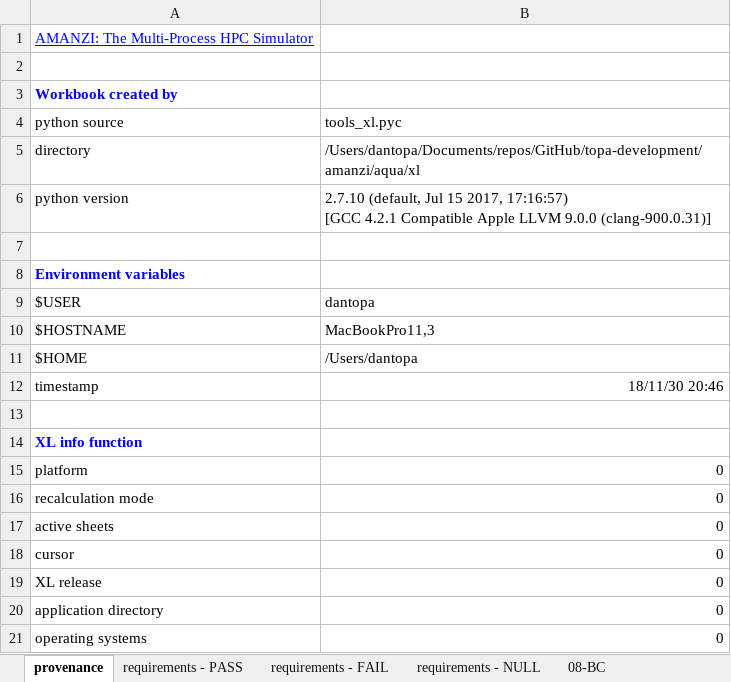
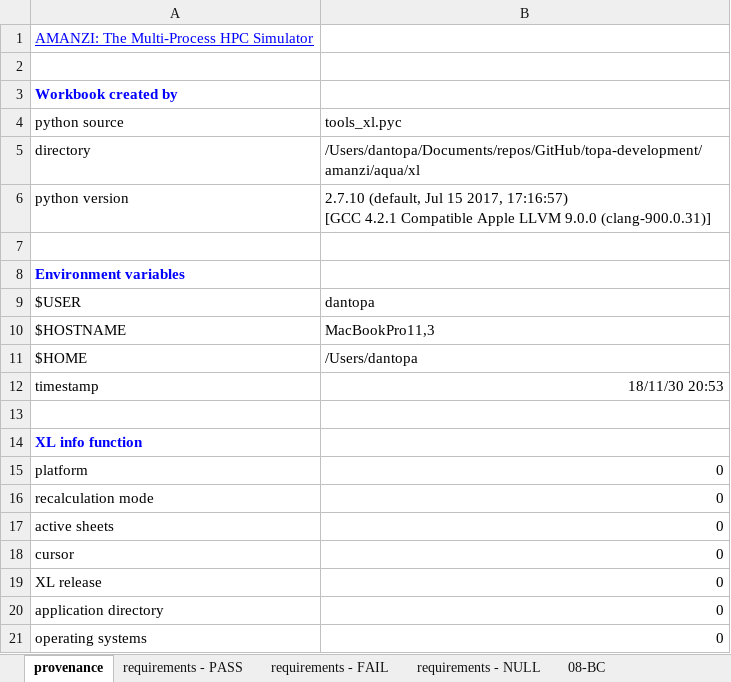
Before and after one commit to floquet/topa-development, an Excel workbook: amanzi/aqua/xl/test.xlsx, sheet provenance, drawn as a sheet; values as stored, in another font and other column widths than the file's, no borders; the diff names each change by its address in the sheet, - before the commit and + after, or states it on an @@ line.

```diff
--- a/amanzi/aqua/xl/test.xlsx (sheet provenance)
+++ b/amanzi/aqua/xl/test.xlsx (sheet provenance)
-B12: 18/11/30 20:46
+B12: 18/11/30 20:53
```
Also changed, not shown: 1 other file.
